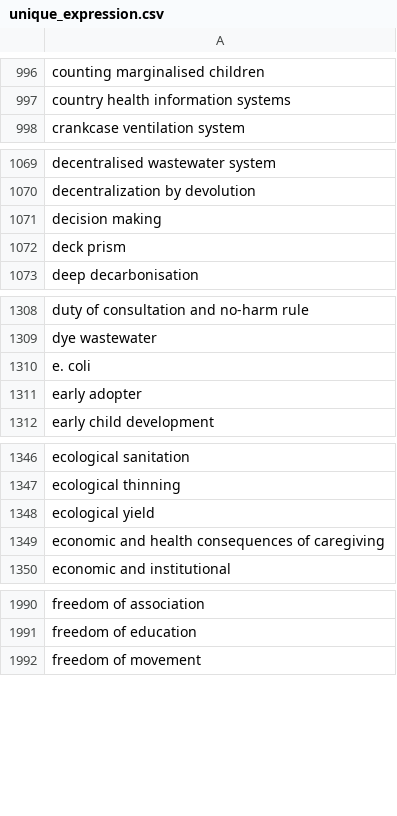
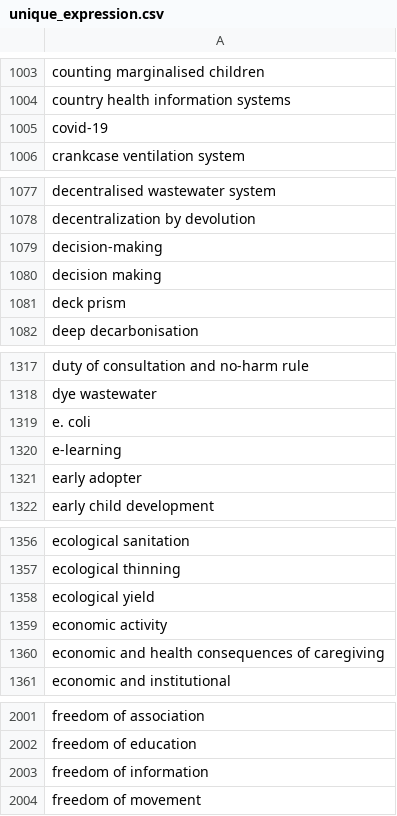
Before and after one commit to benizar/urv-sdgs-tracker, a CSV file: resources/unique_expression.csv, drawn as a sheet; only a part is shown, gaps mark what is left out; the diff covers the shown part only; the diff names each change by its address in the sheet, - before the commit and + after, or states it on an @@ line.

```diff
--- a/resources/unique_expression.csv
+++ b/resources/unique_expression.csv
+row 1005: covid-19
+row 1079: decision-making
+row 1320: e-learning
+row 1359: economic activity
+row 2003: freedom of information
```
Also changed, not shown: 34 added rows elsewhere in this file, 5 other files.
